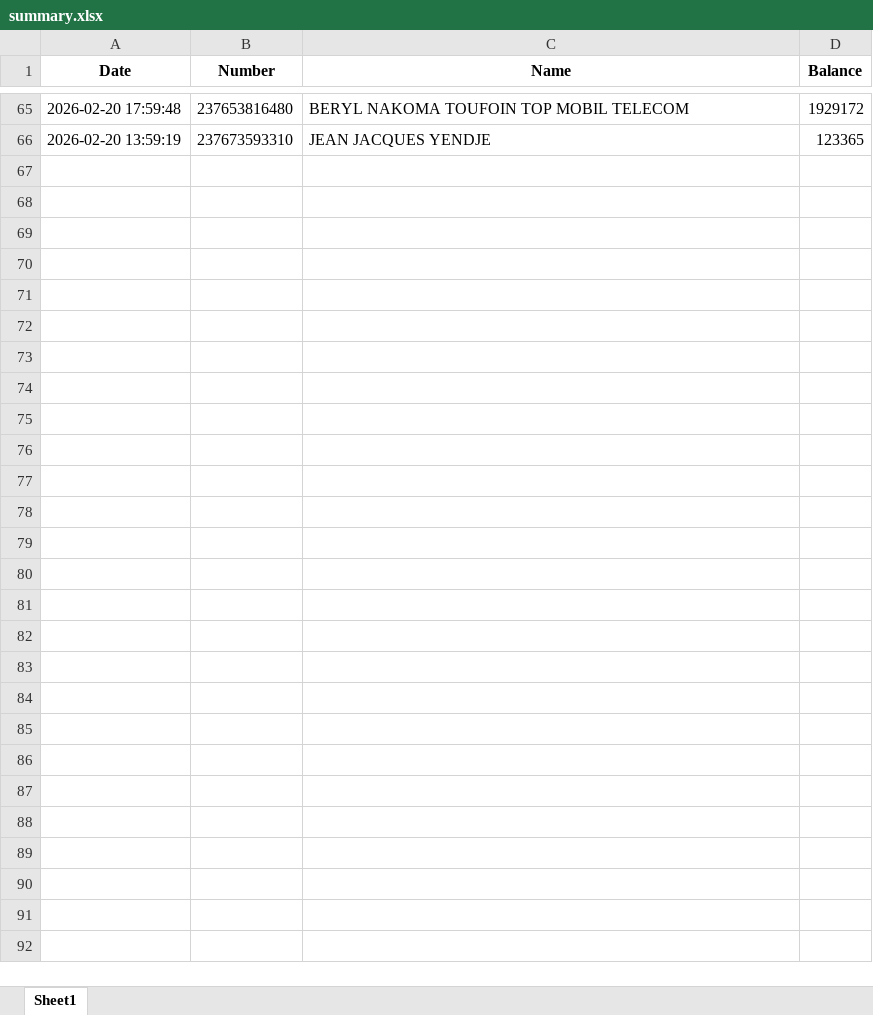
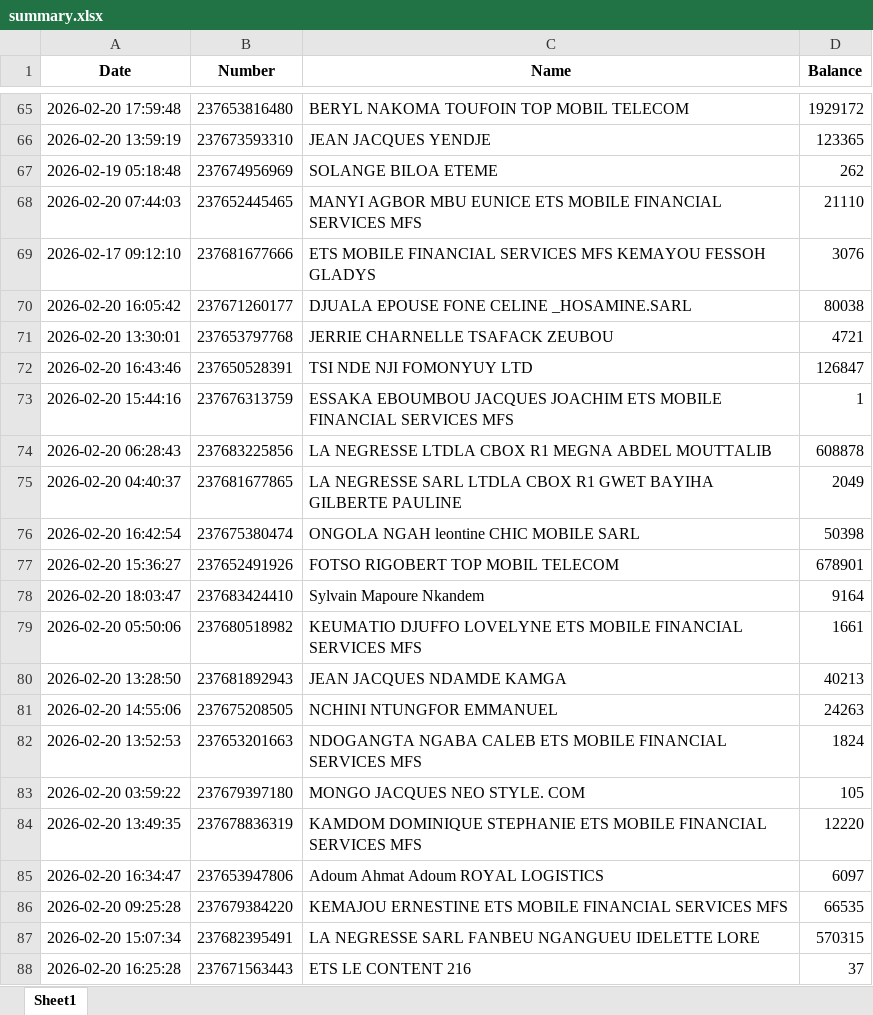
Before and after one commit to susanobi94-beep/stock-mfs-dashboard, an Excel workbook: summary.xlsx, sheet Sheet1, drawn as a sheet; only a part is shown, gaps mark what is left out; values as stored, in another font and other column widths than the file's, no borders; the diff names each change by its address in the sheet, - before the commit and + after, or states it on an @@ line.

```diff
--- a/summary.xlsx (sheet Sheet1)
+++ b/summary.xlsx (sheet Sheet1)
+row 67: 2026-02-19 05:18:48 | 237674956969 | SOLANGE BILOA ETEME | 262
+row 68: 2026-02-20 07:44:03 | 237652445465 | MANYI AGBOR MBU EUNICE ETS MOBILE FINANCIAL SERVICES MFS | 21110
+row 69: 2026-02-17 09:12:10 | 237681677666 | ETS MOBILE FINANCIAL SERVICES MFS KEMAYOU FESSOH GLADYS | 3076
+row 70: 2026-02-20 16:05:42 | 237671260177 | DJUALA EPOUSE FONE CELINE _HOSAMINE.SARL | 80038
+row 71: 2026-02-20 13:30:01 | 237653797768 | JERRIE CHARNELLE TSAFACK ZEUBOU | 4721
+row 72: 2026-02-20 16:43:46 | 237650528391 | TSI NDE NJI FOMONYUY LTD | 126847
+row 73: 2026-02-20 15:44:16 | 237676313759 | ESSAKA EBOUMBOU JACQUES JOACHIM ETS MOBILE FINANCIAL SERVICES MFS | 1
+row 74: 2026-02-20 06:28:43 | 237683225856 | LA NEGRESSE LTDLA CBOX R1 MEGNA ABDEL MOUTTALIB | 608878
+row 75: 2026-02-20 04:40:37 | 237681677865 | LA NEGRESSE SARL LTDLA CBOX R1 GWET BAYIHA GILBERTE PAULINE | 2049
+row 76: 2026-02-20 16:42:54 | 237675380474 | ONGOLA NGAH leontine CHIC MOBILE SARL | 50398
+row 77: 2026-02-20 15:36:27 | 237652491926 | FOTSO RIGOBERT TOP MOBIL TELECOM | 678901
+row 78: 2026-02-20 18:03:47 | 237683424410 | Sylvain Mapoure Nkandem | 9164
+row 79: 2026-02-20 05:50:06 | 237680518982 | KEUMATIO DJUFFO LOVELYNE ETS MOBILE FINANCIAL SERVICES MFS | 1661
+row 80: 2026-02-20 13:28:50 | 237681892943 | JEAN JACQUES NDAMDE KAMGA | 40213
+row 81: 2026-02-20 14:55:06 | 237675208505 | NCHINI NTUNGFOR EMMANUEL | 24263
+row 82: 2026-02-20 13:52:53 | 237653201663 | NDOGANGTA NGABA CALEB ETS MOBILE FINANCIAL SERVICES MFS | 1824
+row 83: 2026-02-20 03:59:22 | 237679397180 | MONGO JACQUES NEO STYLE. COM | 105
+row 84: 2026-02-20 13:49:35 | 237678836319 | KAMDOM DOMINIQUE STEPHANIE ETS MOBILE FINANCIAL SERVICES MFS | 12220
+row 85: 2026-02-20 16:34:47 | 237653947806 | Adoum Ahmat Adoum ROYAL LOGISTICS | 6097
+row 86: 2026-02-20 09:25:28 | 237679384220 | KEMAJOU ERNESTINE ETS MOBILE FINANCIAL SERVICES MFS | 66535
+row 87: 2026-02-20 15:07:34 | 237682395491 | LA NEGRESSE SARL FANBEU NGANGUEU IDELETTE LORE | 570315
+row 88: 2026-02-20 16:25:28 | 237671563443 | ETS LE CONTENT 216 | 37
```
Also changed, not shown: reconciliation.xlsx, 26 other files.
